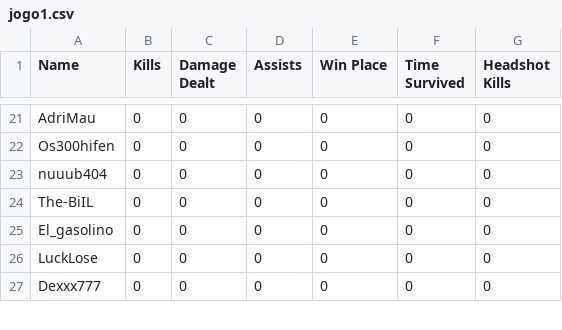
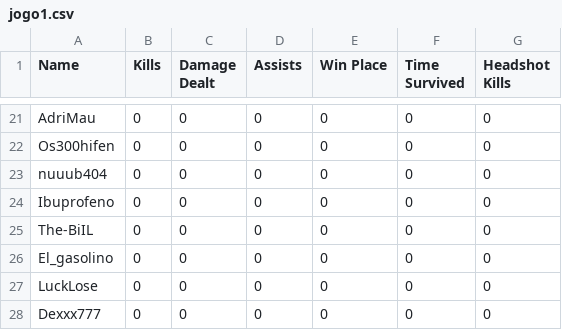
Before and after one commit to felipeproject/rushadrop, a CSV file: csv/DIA1/jogo1.csv, drawn as a sheet; only a part is shown, gaps mark what is left out; the diff names each change by its address in the sheet, - before the commit and + after, or states it on an @@ line.

```diff
--- a/csv/DIA1/jogo1.csv
+++ b/csv/DIA1/jogo1.csv
+row 24: Ibuprofeno | 0 | 0 | 0 | 0 | 0 | 0
```
Also changed, not shown: 2 other files.
